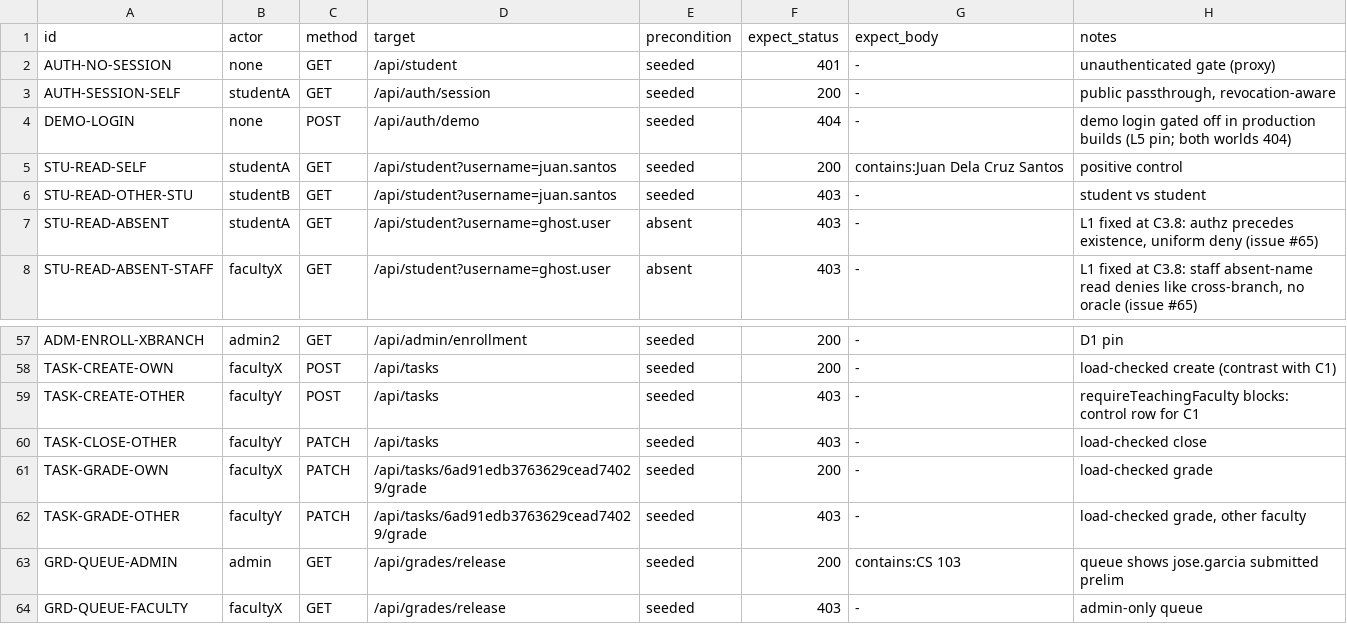
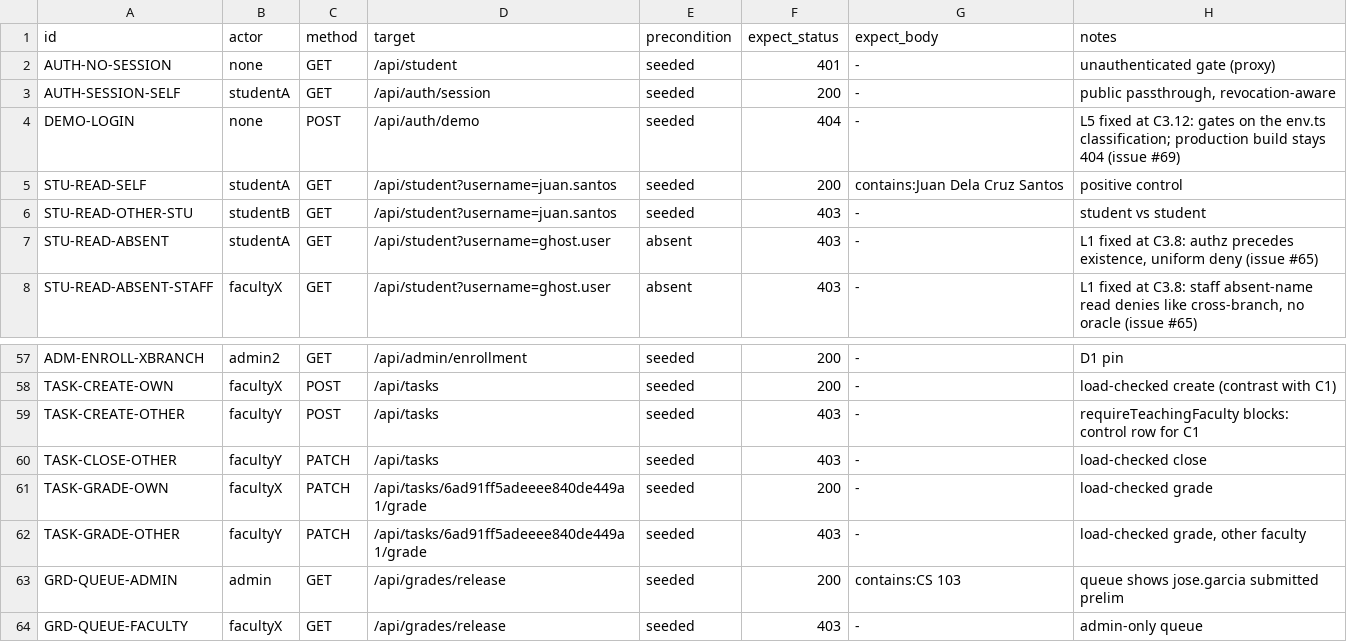
Before and after one commit to Hachiiki/AICSPortal, a TSV file: docs/authz/goldens.tsv, drawn as a sheet; only a part is shown, gaps mark what is left out.

Commit message:
fix(authz): C3.12 FIX-L5 demo login gates on the env classification (issue #69)
Twelfth stage 3 commit (phase-3-plan section 3), sign-off section 9.1
row FIX-L5. Files: auth/demo/route.ts.

Golden rows flipped: NONE. The runbook builds with next build
(NODE_ENV=production), so the demo route answers 404 in both worlds
and the DEMO-LOGIN row pins that invariant — only its note moves to
the post-fix wording. The pre-commit run passed 92/0 before
regeneration; the behavior change only manifests in an
APP_ENV-classified environment the runbook does not build.

Change (one finding, no riders):

- auth/demo/route.ts: the dev-only gate now calls getAppEnv() from
  src/lib/env.ts (APP_ENV > VERCEL_ENV > NODE_ENV classification)
  instead of reading NODE_ENV directly. The hole: a deployment
  classified production via APP_ENV that happens to run with
  NODE_ENV=development (a drill or dev-server-against-prod setup)
  previously served the one-click demo login; now the classification
  decides, and only development admits it. Vercel semantics are
  unchanged (production and preview stay 404; genuine local
  development stays open).
- verify-authz.sh: the DEMO-LOGIN note moves to "fixed at C3.12".

Gates before this commit: eslint 0 errors, tsc --noEmit clean,
bun test src/lib/authz/ 55 pass 0 fail. Goldens rerun after this
commit (exact match required).

```diff
--- a/docs/authz/goldens.tsv
+++ b/docs/authz/goldens.tsv
@@ -3,3 +3,3 @@ AUTH-NO-SESSION	none	GET	/api/student	seeded	401	-	unauthenticated gate (proxy)
 AUTH-SESSION-SELF	studentA	GET	/api/auth/session	seeded	200	-	public passthrough, revocation-aware
-DEMO-LOGIN	none	POST	/api/auth/demo	seeded	404	-	demo login gated off in production builds (L5 pin; both worlds 404)
+DEMO-LOGIN	none	POST	/api/auth/demo	seeded	404	-	L5 fixed at C3.12: gates on the env.ts classification; production build stays 404 (issue #69)
 STU-READ-SELF	studentA	GET	/api/student?username=juan.santos	seeded	200	contains:Juan Dela Cruz Santos	positive control
@@ -60,4 +60,4 @@ TASK-CREATE-OTHER	facultyY	POST	/api/tasks	seeded	403	-	requireTeachingFaculty b
 TASK-CLOSE-OTHER	facultyY	PATCH	/api/tasks	seeded	403	-	load-checked close
-TASK-GRADE-OWN	facultyX	PATCH	/api/tasks/6ad91edb3763629cead74029/grade	seeded	200	-	load-checked grade
-TASK-GRADE-OTHER	facultyY	PATCH	/api/tasks/6ad91edb3763629cead74029/grade	seeded	403	-	load-checked grade, other faculty
+TASK-GRADE-OWN	facultyX	PATCH	/api/tasks/6ad91ff5adeeee840de449a1/grade	seeded	200	-	load-checked grade
+TASK-GRADE-OTHER	facultyY	PATCH	/api/tasks/6ad91ff5adeeee840de449a1/grade	seeded	403	-	load-checked grade, other faculty
 GRD-QUEUE-ADMIN	admin	GET	/api/grades/release	seeded	200	contains:CS 103	queue shows jose.garcia submitted prelim
```
Also changed, not shown: 2 other files.
